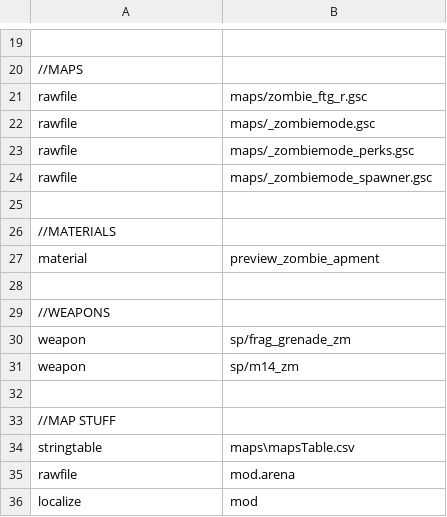
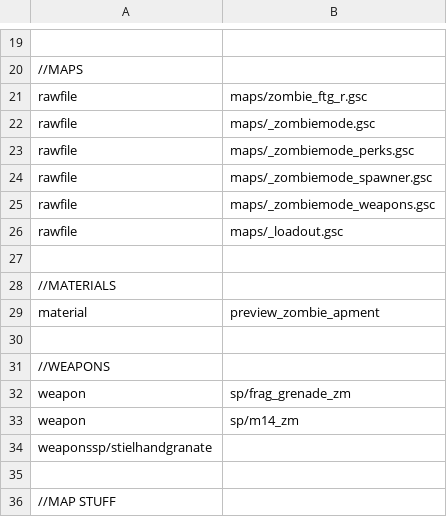
Before and after one commit to 5and5/BO1-FTG_map, a CSV file: mod.csv, drawn as a sheet; only a part is shown, gaps mark what is left out; the shorter side is filled out with more unchanged rows; the diff names each change by its address in the sheet, - before the commit and + after, or states it on an @@ line.

Commit message:
large update
* fixed playable area (drops)
* fixed board ghosting
* fixed respawn points (maybe)
* fixed players having more than 4 grenades
* Retextured walls
* Increased nades buy trigger
* Removed delay before zombies jump out of windows

```diff
--- a/mod.csv
+++ b/mod.csv
+row 25: rawfile | maps/_zombiemode_weapons.gsc
+row 26: rawfile | maps/_loadout.gsc
+row 34: weaponssp/stielhandgranate
```
Also changed, not shown: maps/mapsTable.csv, 15 other files.
